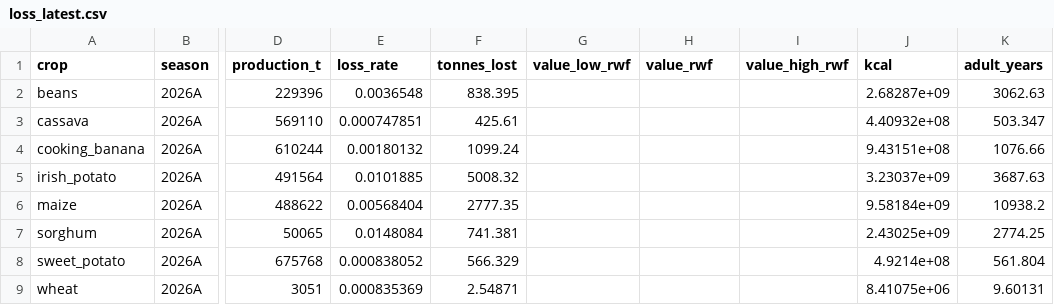
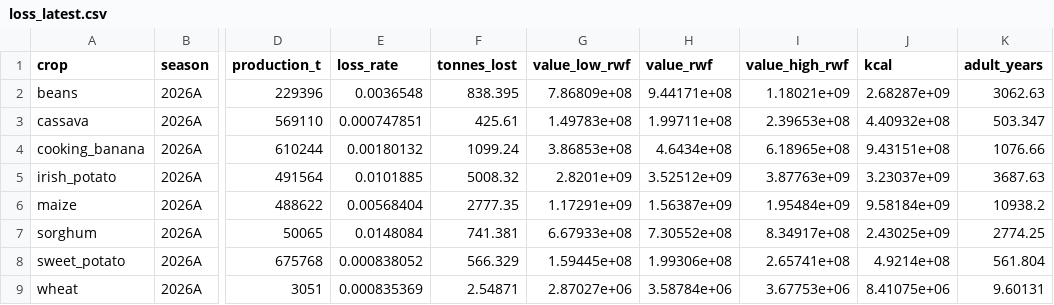
Before and after one commit to Croixfx/isarura-, a CSV file: data/public/loss_latest.csv, drawn as a sheet; only a part is shown, gaps mark what is left out; the diff names each change by its address in the sheet, - before the commit and + after, or states it on an @@ line.

Commit message:
EICV7 prices (C5): unit values, national price rows, rice paddy factor, Rwf views on
- step 04 reads EICV7 S8B purchases in kg (visits 2-5), caches to data/interim, trims 5-95%,
  district -> national fallback below 10 observations, rolls Jan-2024 to Sep-2026 with the rural CPI (x1.408)
- rice prices x RICE_PADDY_FACTOR (0.65, assumption); same constant checked against the calorie factor
- prices table has an explicit National row per crop; loss_official and loss_latest value at national prices
- headline value: 2025 10.2 bn Rwf (8.7-11.9), 2026 A+B 7.9 bn (6.6-9.4)
- Methods page and data_sources: source, farm-gate caveat, rice and base-month assumptions
- steps 4,5,6,8 rerun; public data refreshed

```diff
--- a/data/public/loss_latest.csv
+++ b/data/public/loss_latest.csv
-G2 (value_low_rwf): (empty)
+G2 (value_low_rwf): 7.86809e+08
-H2 (value_rwf): (empty)
+H2 (value_rwf): 9.44171e+08
-I2 (value_high_rwf): (empty)
+I2 (value_high_rwf): 1.18021e+09
-G3 (value_low_rwf): (empty)
+G3 (value_low_rwf): 1.49783e+08
-H3 (value_rwf): (empty)
+H3 (value_rwf): 1.99711e+08
-I3 (value_high_rwf): (empty)
+I3 (value_high_rwf): 2.39653e+08
-G4 (value_low_rwf): (empty)
+G4 (value_low_rwf): 3.86853e+08
-H4 (value_rwf): (empty)
+H4 (value_rwf): 4.6434e+08
-I4 (value_high_rwf): (empty)
+I4 (value_high_rwf): 6.18965e+08
-G5 (value_low_rwf): (empty)
+G5 (value_low_rwf): 2.8201e+09
-H5 (value_rwf): (empty)
+H5 (value_rwf): 3.52512e+09
-I5 (value_high_rwf): (empty)
+I5 (value_high_rwf): 3.87763e+09
-G6 (value_low_rwf): (empty)
+G6 (value_low_rwf): 1.17291e+09
-H6 (value_rwf): (empty)
+H6 (value_rwf): 1.56387e+09
-I6 (value_high_rwf): (empty)
+I6 (value_high_rwf): 1.95484e+09
-G7 (value_low_rwf): (empty)
+G7 (value_low_rwf): 6.67933e+08
-H7 (value_rwf): (empty)
+H7 (value_rwf): 7.30552e+08
-I7 (value_high_rwf): (empty)
+I7 (value_high_rwf): 8.34917e+08
-G8 (value_low_rwf): (empty)
+G8 (value_low_rwf): 1.59445e+08
-H8 (value_rwf): (empty)
+H8 (value_rwf): 1.99306e+08
-I8 (value_high_rwf): (empty)
+I8 (value_high_rwf): 2.65741e+08
-G9 (value_low_rwf): (empty)
+G9 (value_low_rwf): 2.87027e+06
-H9 (value_rwf): (empty)
+H9 (value_rwf): 3.58784e+06
-I9 (value_high_rwf): (empty)
+I9 (value_high_rwf): 3.67753e+06
```
Also changed, not shown: data/public/loss_official.csv, 13 other files.
